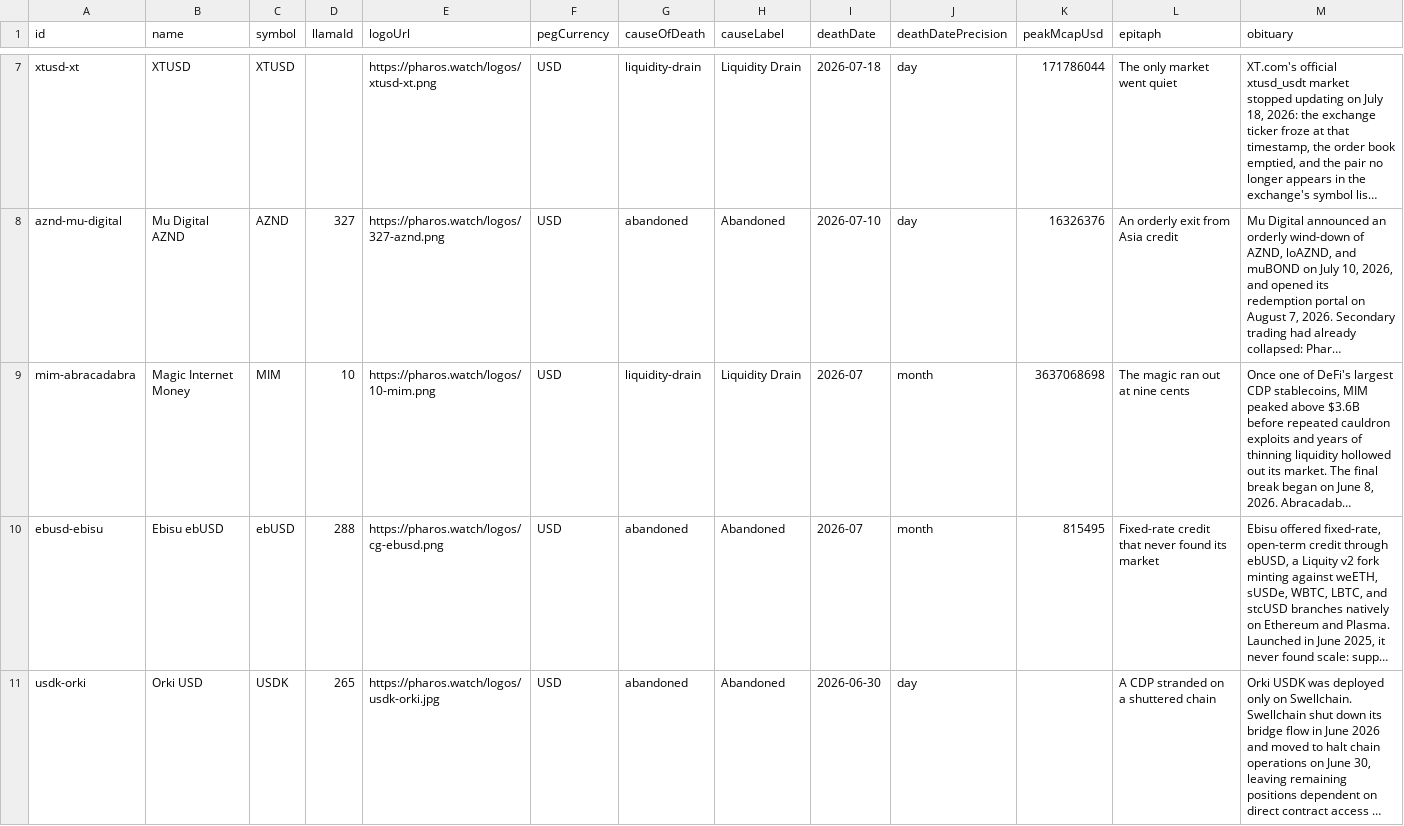
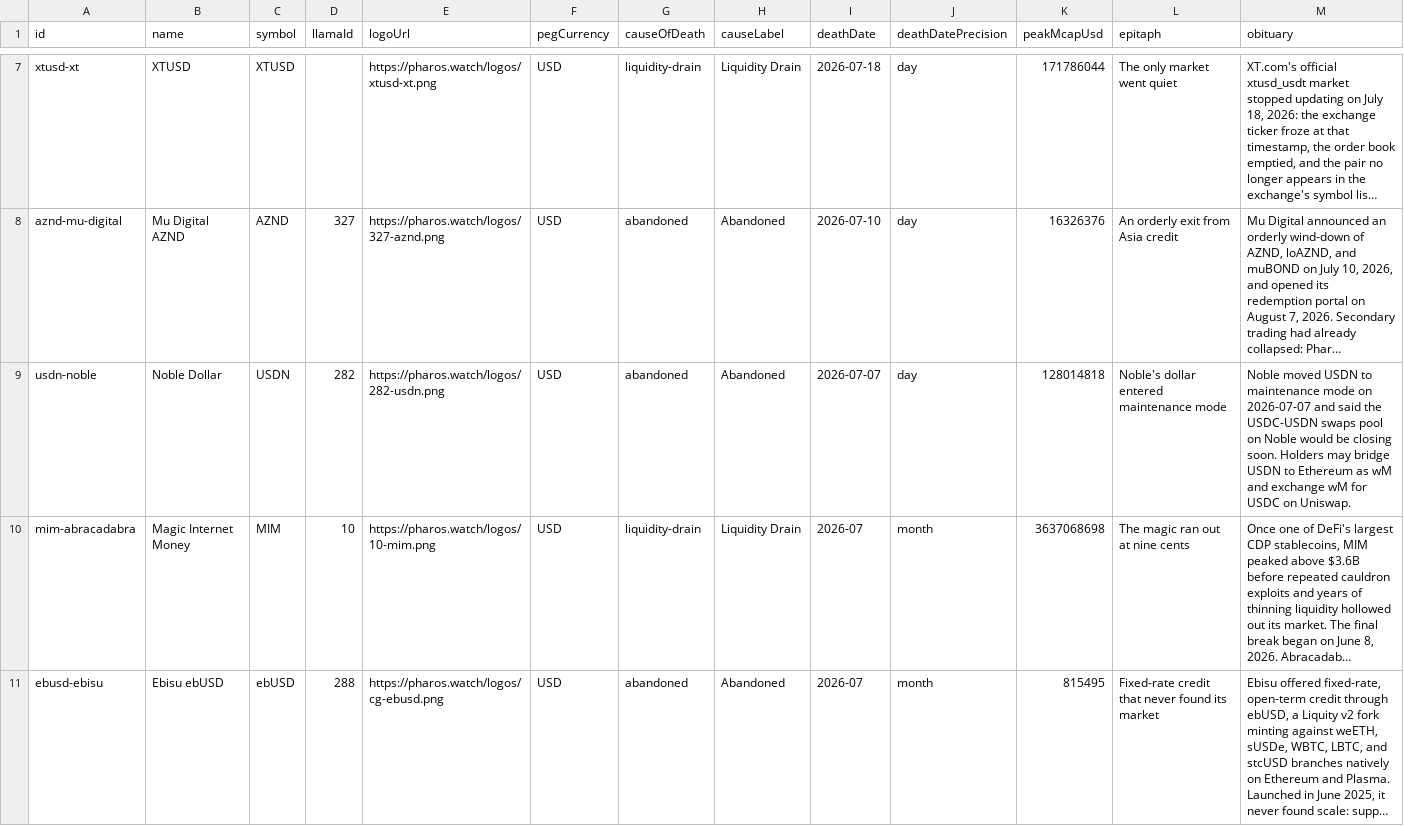
Before and after one commit to TokenBrice/pharos-watch, a CSV file: public/datasets/stablecoin-cemetery.csv, drawn as a sheet; only a part is shown, gaps mark what is left out; the shorter side is filled out with more unchanged rows; long unchanged cells end in …; rows hold the shown columns only; the diff names each change by its address in the sheet, - before the commit and + after, or states it on an @@ line.

```diff
--- a/public/datasets/stablecoin-cemetery.csv
+++ b/public/datasets/stablecoin-cemetery.csv
+row 9: usdn-noble | Noble Dollar | USDN | 282 | https://pharos.watch/logos/282-usdn.png | USD | abandoned | Abandoned | 2026-07-07 | day | 128014818 | Noble's dollar entered maintenance mode | Noble moved USDN to maintenance mode on 2026-07-07 and said the USDC-USDN swaps pool on Noble would be closing soon. Holders may bridge USDN to Ethereum as wM and exchange wM for USDC on Uniswap.
```
Also changed, not shown: 19 other files.
